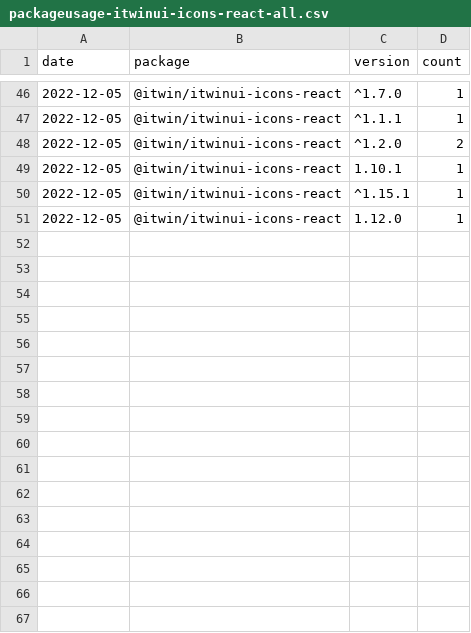
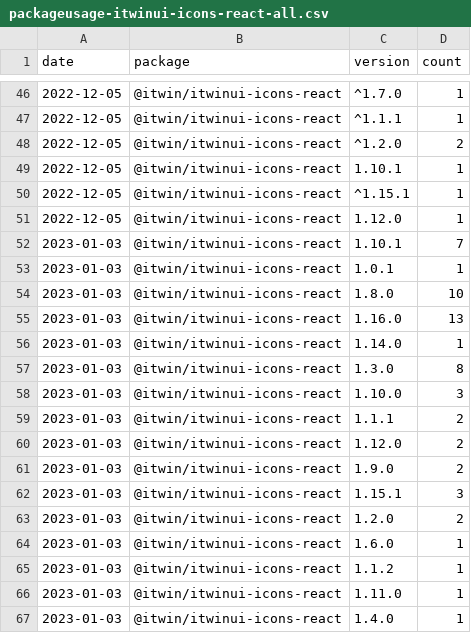
Before and after one commit to gretanausedaite/package-usage, a CSV file: packageusage-itwinui-icons-react-all.csv, drawn as a sheet; only a part is shown, gaps mark what is left out.

```diff
--- a/packageusage-itwinui-icons-react-all.csv
+++ b/packageusage-itwinui-icons-react-all.csv
@@ -51 +51,17 @@ date, package, version, count
 2022-12-05, @itwin/itwinui-icons-react, 1.12.0, 1
+2023-01-03, @itwin/itwinui-icons-react, 1.10.1, 7
+2023-01-03, @itwin/itwinui-icons-react, 1.0.1, 1
+2023-01-03, @itwin/itwinui-icons-react, 1.8.0, 10
+2023-01-03, @itwin/itwinui-icons-react, 1.16.0, 13
+2023-01-03, @itwin/itwinui-icons-react, 1.14.0, 1
+2023-01-03, @itwin/itwinui-icons-react, 1.3.0, 8
+2023-01-03, @itwin/itwinui-icons-react, 1.10.0, 3
+2023-01-03, @itwin/itwinui-icons-react, 1.1.1, 2
+2023-01-03, @itwin/itwinui-icons-react, 1.12.0, 2
+2023-01-03, @itwin/itwinui-icons-react, 1.9.0, 2
+2023-01-03, @itwin/itwinui-icons-react, 1.15.1, 3
+2023-01-03, @itwin/itwinui-icons-react, 1.2.0, 2
+2023-01-03, @itwin/itwinui-icons-react, 1.6.0, 1
+2023-01-03, @itwin/itwinui-icons-react, 1.1.2, 1
+2023-01-03, @itwin/itwinui-icons-react, 1.11.0, 1
+2023-01-03, @itwin/itwinui-icons-react, 1.4.0, 1
```
Also changed, not shown: packageusage-all.csv, packageusage-itwinui-css-all.csv, 7 other files.
